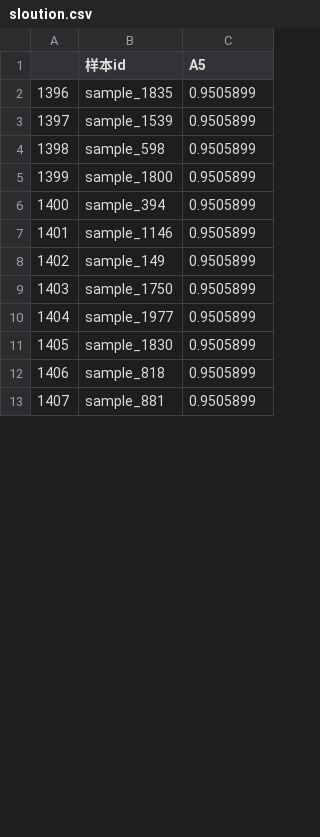
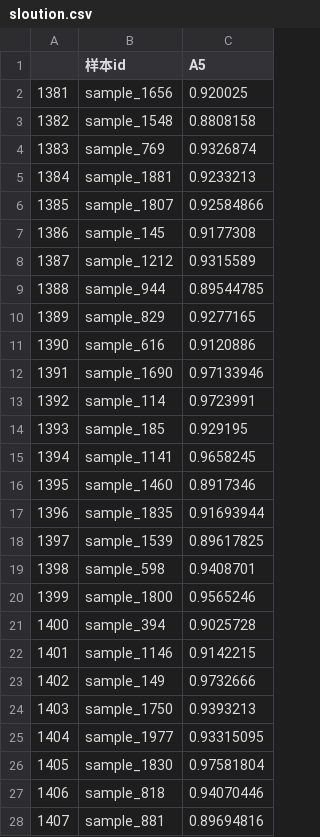
Before and after one commit to zbzckai/data_static, a CSV file: sloution.csv, drawn as a sheet; only a part is shown; the diff covers the shown part only.

```diff
--- a/sloution.csv
+++ b/sloution.csv
@@ -1,13 +1,28 @@
 ,样本id,A5
-1396,sample_1835,0.9505899
-1397,sample_1539,0.9505899
-1398,sample_598,0.9505899
-1399,sample_1800,0.9505899
-1400,sample_394,0.9505899
-1401,sample_1146,0.9505899
-1402,sample_149,0.9505899
-1403,sample_1750,0.9505899
-1404,sample_1977,0.9505899
-1405,sample_1830,0.9505899
-1406,sample_818,0.9505899
-1407,sample_881,0.9505899
+1381,sample_1656,0.920025
+1382,sample_1548,0.8808158
+1383,sample_769,0.9326874
+1384,sample_1881,0.9233213
+1385,sample_1807,0.92584866
+1386,sample_145,0.9177308
+1387,sample_1212,0.9315589
+1388,sample_944,0.89544785
+1389,sample_829,0.9277165
+1390,sample_616,0.9120886
+1391,sample_1690,0.97133946
+1392,sample_114,0.9723991
+1393,sample_185,0.929195
+1394,sample_1141,0.9658245
+1395,sample_1460,0.8917346
+1396,sample_1835,0.91693944
+1397,sample_1539,0.89617825
+1398,sample_598,0.9408701
+1399,sample_1800,0.9565246
+1400,sample_394,0.9025728
+1401,sample_1146,0.9142215
+1402,sample_149,0.9732666
+1403,sample_1750,0.9393213
+1404,sample_1977,0.93315095
+1405,sample_1830,0.97581804
+1406,sample_818,0.94070446
+1407,sample_881,0.89694816
```
Also changed, not shown: 123 edited cells elsewhere in this file, shujuchakan.csv, 6 other files.
